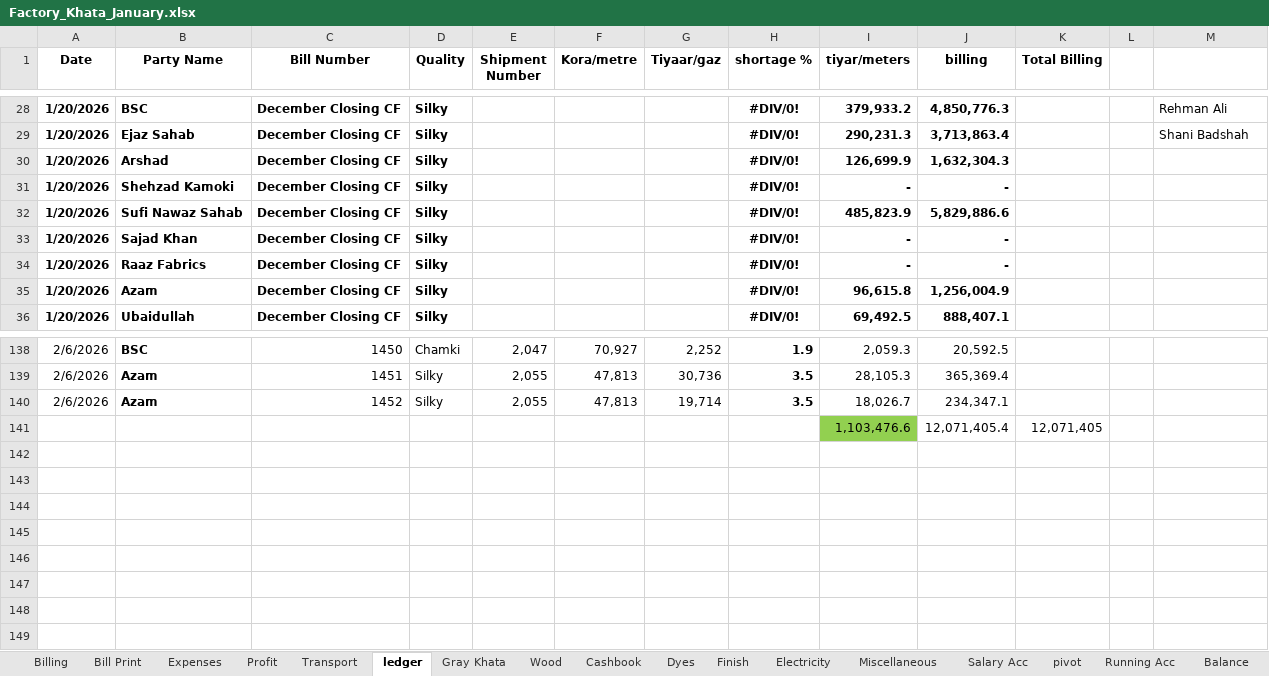
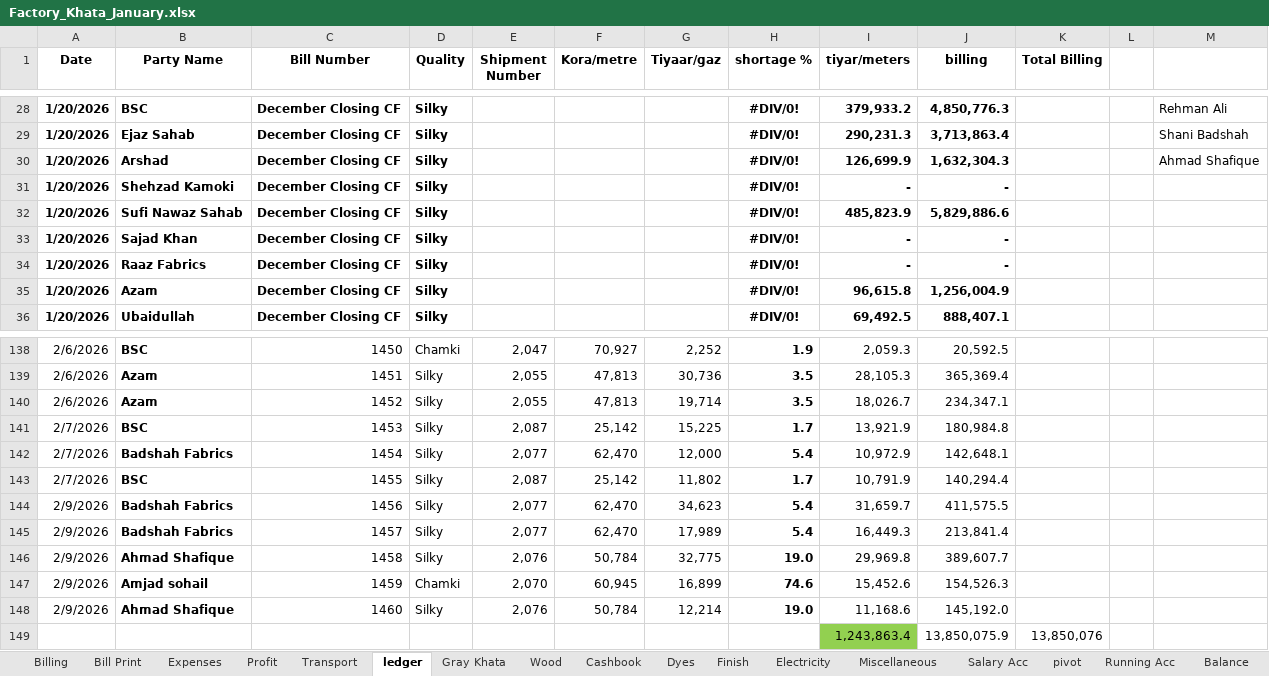
Before and after one commit to omerrazzaq4/AlHamd_Jan, an Excel workbook: Factory_Khata_January.xlsx, sheet ledger, drawn as a sheet; only a part is shown, gaps mark what is left out; values as stored, in another font and other column widths than the file's, no borders; charts and pictures and conditional formats and table styles not drawn; removed rows and columns are numbered as before the commit, all else as after; the diff names each change by its address in the sheet, - before the commit and + after, or states it on an @@ line.

```diff
--- a/Factory_Khata_January.xlsx (sheet ledger)
+++ b/Factory_Khata_January.xlsx (sheet ledger)
-M30: (empty)
+M30: Ahmad Shafique
-row 141:  |  |  |  |  |  |  |  | 1,103,476.6 | 12,071,405.4 | 12,071,405
+row 141: 2/7/2026 | BSC | 1453 | Silky | 2,087 | 25,142 | 15,225 | 1.7 | 13,921.9 | 180,984.8
+row 142: 2/7/2026 | Badshah Fabrics | 1454 | Silky | 2,077 | 62,470 | 12,000 | 5.4 | 10,972.9 | 142,648.1
+row 143: 2/7/2026 | BSC | 1455 | Silky | 2,087 | 25,142 | 11,802 | 1.7 | 10,791.9 | 140,294.4
+row 144: 2/9/2026 | Badshah Fabrics | 1456 | Silky | 2,077 | 62,470 | 34,623 | 5.4 | 31,659.7 | 411,575.5
+row 145: 2/9/2026 | Badshah Fabrics | 1457 | Silky | 2,077 | 62,470 | 17,989 | 5.4 | 16,449.3 | 213,841.4
+row 146: 2/9/2026 | Ahmad Shafique | 1458 | Silky | 2,076 | 50,784 | 32,775 | 19.0 | 29,969.8 | 389,607.7
+row 147: 2/9/2026 | Amjad sohail | 1459 | Chamki | 2,070 | 60,945 | 16,899 | 74.6 | 15,452.6 | 154,526.3
+row 148: 2/9/2026 | Ahmad Shafique | 1460 | Silky | 2,076 | 50,784 | 12,214 | 19.0 | 11,168.6 | 145,192.0
+row 149:  |  |  |  |  |  |  |  | 1,243,863.4 | 13,850,075.9 | 13,850,076
```
Also changed, not shown: sheet Cashbook, sheet Billing, sheet Wood, sheet pivot, sheet Dyes, sheet Finish, 5 more sheets, formulas that keep their value, charts or pictures.
